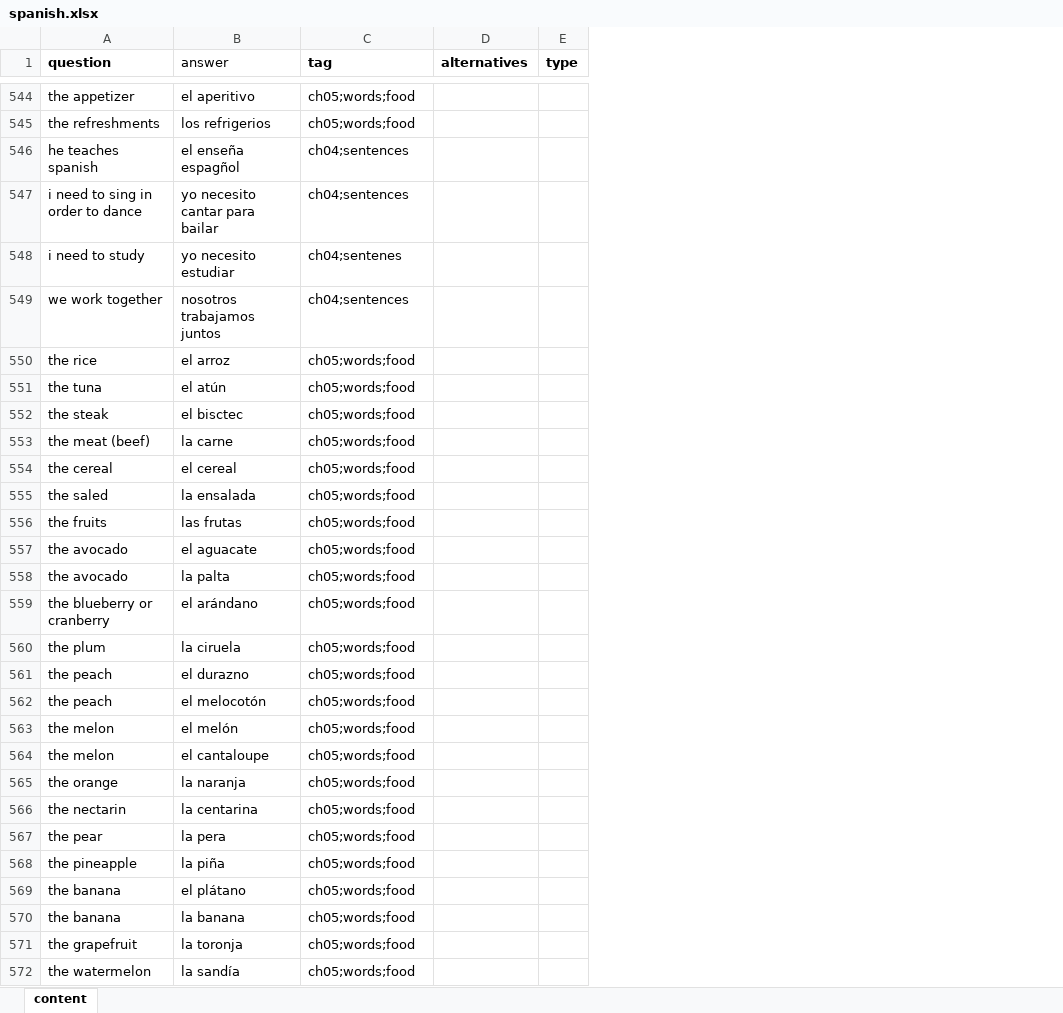
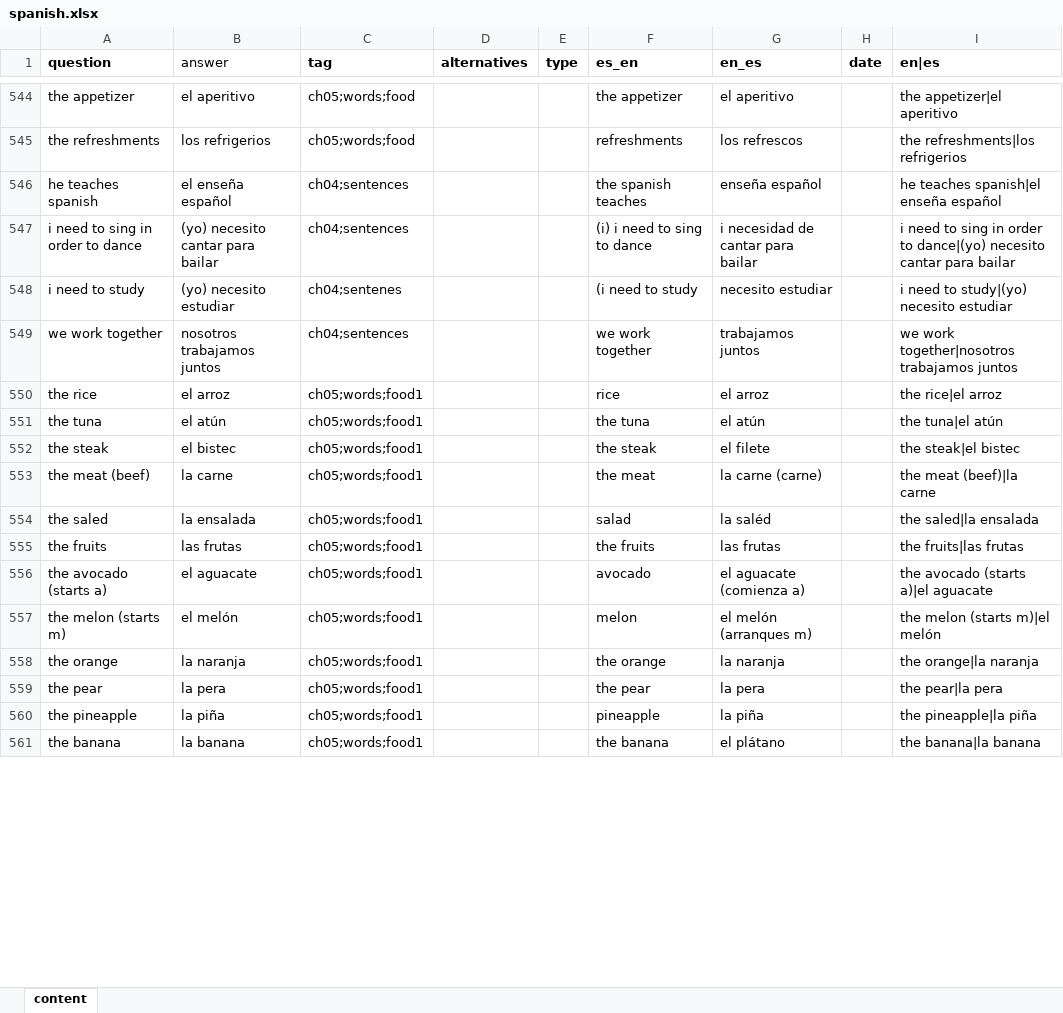
Before and after one commit to MatAff/QuizIt, an Excel workbook: data/spanish.xlsx, sheet content, drawn as a sheet; only a part is shown, gaps mark what is left out; values as stored, in another font and other column widths than the file's, no borders; removed rows and columns are numbered as before the commit, all else as after; the diff covers the shown part only; the diff names each change by its address in the sheet, - before the commit and + after, or states it on an @@ line.

Commit message:
update content

```diff
--- a/data/spanish.xlsx (sheet content)
+++ b/data/spanish.xlsx (sheet content)
+column F (es_en), rows 544-561: the appetizer | refreshments | the spanish teaches | (i) i need to sing to dance | (i need to study | we work together | rice | the tuna | the steak | the meat | salad | the fruits | avocado | melon | the orange | the pear | pineapple | the banana
+column G (en_es), rows 544-561: el aperitivo | los refrescos | enseña español | i necesidad de cantar para bailar | necesito estudiar | trabajamos juntos | el arroz | el atún | el filete | la carne (carne) | la saléd | las frutas | el aguacate (comienza a) | el melón (arranques m) | la naranja | la pera | la piña | el plátano
+column H (date), empty
+column I (en|es), rows 544-561: the appetizer|el aperitivo | the refreshments|los refrigerios | he teaches spanish|el enseña español | i need to sing in order to dance|(yo) necesito cantar para bailar | i need to study|(yo) necesito estudiar | we work together|nosotros trabajamos juntos | the rice|el arroz | the tuna|el atún | the steak|el bistec | the meat (beef)|la carne | the saled|la ensalada | the fruits|las frutas | the avocado (starts a)|el aguacate | the melon (starts m)|el melón | the orange|la naranja | the pear|la pera | the pineapple|la piña | the banana|la banana
-B546 (answer): el enseña espagñol
+B546 (answer): el enseña español
-B547 (answer): yo necesito cantar para bailar
+B547 (answer): (yo) necesito cantar para bailar
-B548 (answer): yo necesito estudiar
+B548 (answer): (yo) necesito estudiar
-C550:C553 (tag): ch05;words;food
+C550:C553 (tag): ch05;words;food1
-B552 (answer): el bisctec
+B552 (answer): el bistec
-row 554: the cereal | el cereal | ch05;words;food
-C554:C556 (tag): ch05;words;food
+C554:C556 (tag): ch05;words;food1
-A556 (question): the avocado
+A556 (question): the avocado (starts a)
-row 558: the avocado | la palta | ch05;words;food
-row 559: the blueberry or cranberry | el arándano | ch05;words;food
-row 560: the plum | la ciruela | ch05;words;food
-row 561: the peach | el durazno | ch05;words;food
-row 562: the peach | el melocotón | ch05;words;food
-A557 (question): the melon
+A557 (question): the melon (starts m)
-C557 (tag): ch05;words;food
+C557 (tag): ch05;words;food1
-row 564: the melon | el cantaloupe | ch05;words;food
-C558 (tag): ch05;words;food
+C558 (tag): ch05;words;food1
-row 566: the nectarin | la centarina | ch05;words;food
-C559:C560 (tag): ch05;words;food
+C559:C560 (tag): ch05;words;food1
-row 569: the banana | el plátano | ch05;words;food
-C561 (tag): ch05;words;food
+C561 (tag): ch05;words;food1
-row 571: the grapefruit | la toronja | ch05;words;food
-row 572: the watermelon | la sandía | ch05;words;food
```
Also changed, not shown: 74 added rows, 63 removed rows, 2 moved rows and 34 edited cells elsewhere in this sheet.
